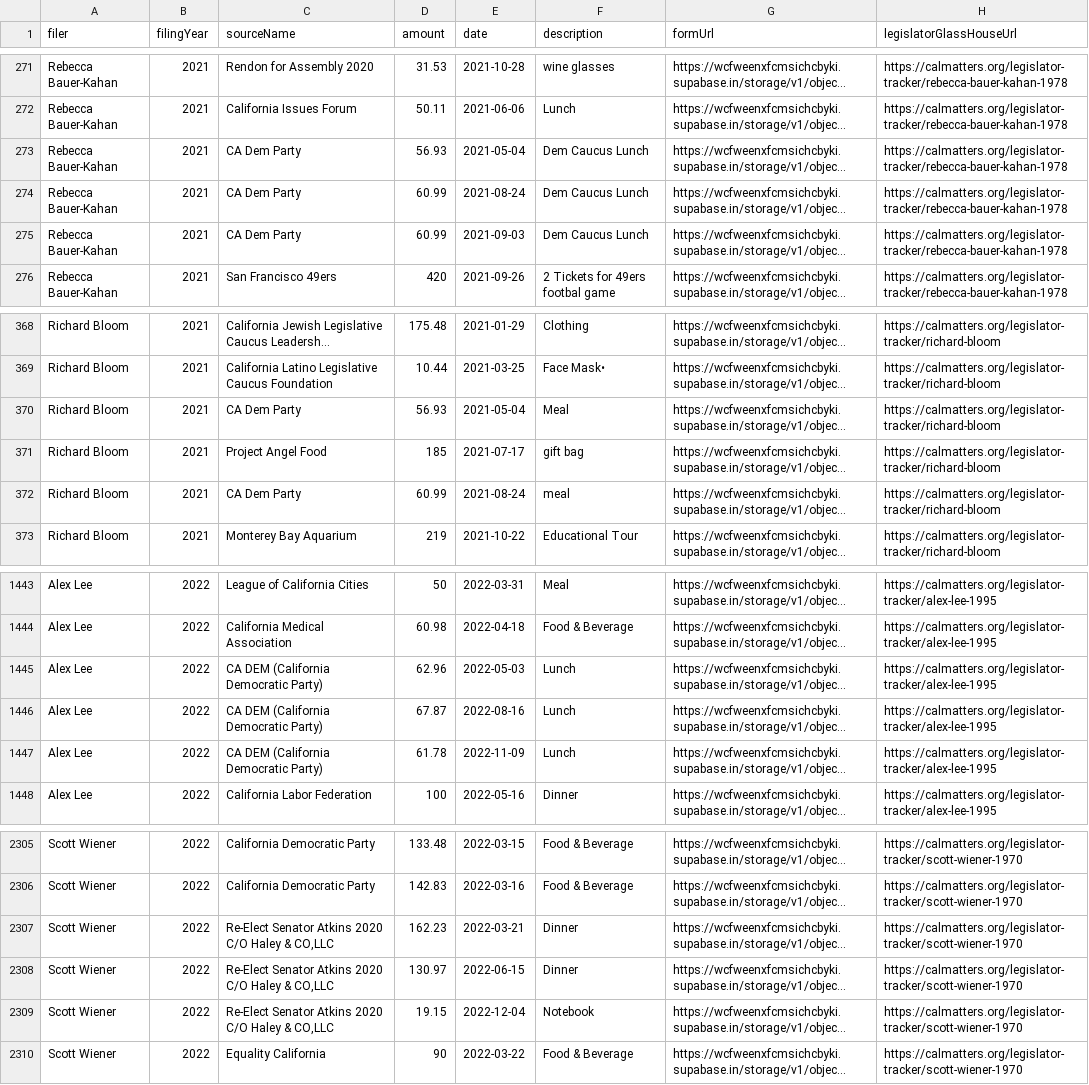
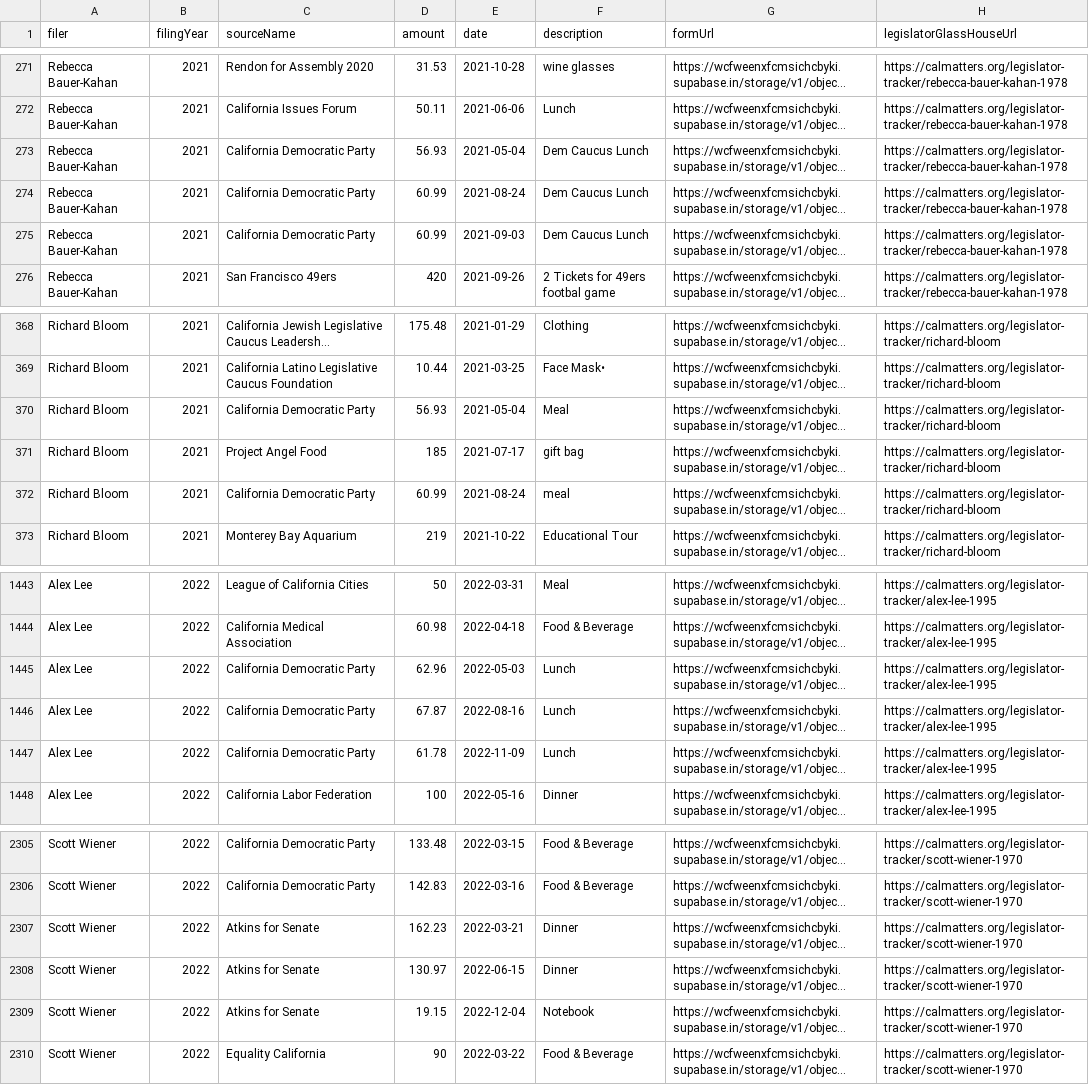
Before and after one commit to CalMatters/ca-form-700-data, a CSV file: schedule-d.csv, drawn as a sheet; only a part is shown, gaps mark what is left out; long unchanged cells end in …; the diff names each change by its address in the sheet, - before the commit and + after, or states it on an @@ line.

```diff
--- a/schedule-d.csv
+++ b/schedule-d.csv
-C273:C275 (sourceName): CA Dem Party
+C273:C275 (sourceName): California Democratic Party
-C370 (sourceName): CA Dem Party
+C370 (sourceName): California Democratic Party
-C372 (sourceName): CA Dem Party
+C372 (sourceName): California Democratic Party
-C1445:C1447 (sourceName): CA DEM (California Democratic Party)
+C1445:C1447 (sourceName): California Democratic Party
-C2307:C2309 (sourceName): Re-Elect Senator Atkins 2020 C/O Haley & CO,LLC
+C2307:C2309 (sourceName): Atkins for Senate
```
